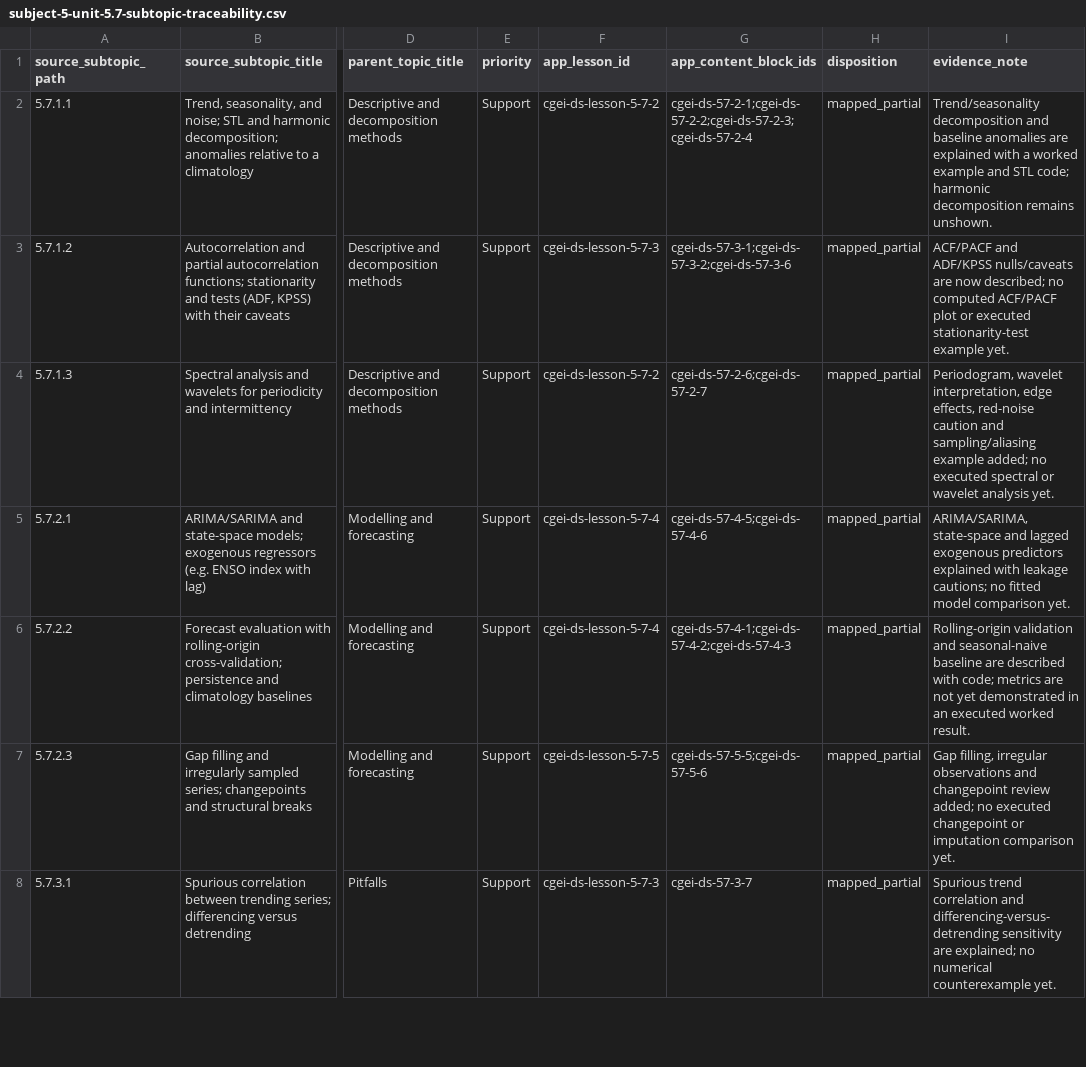
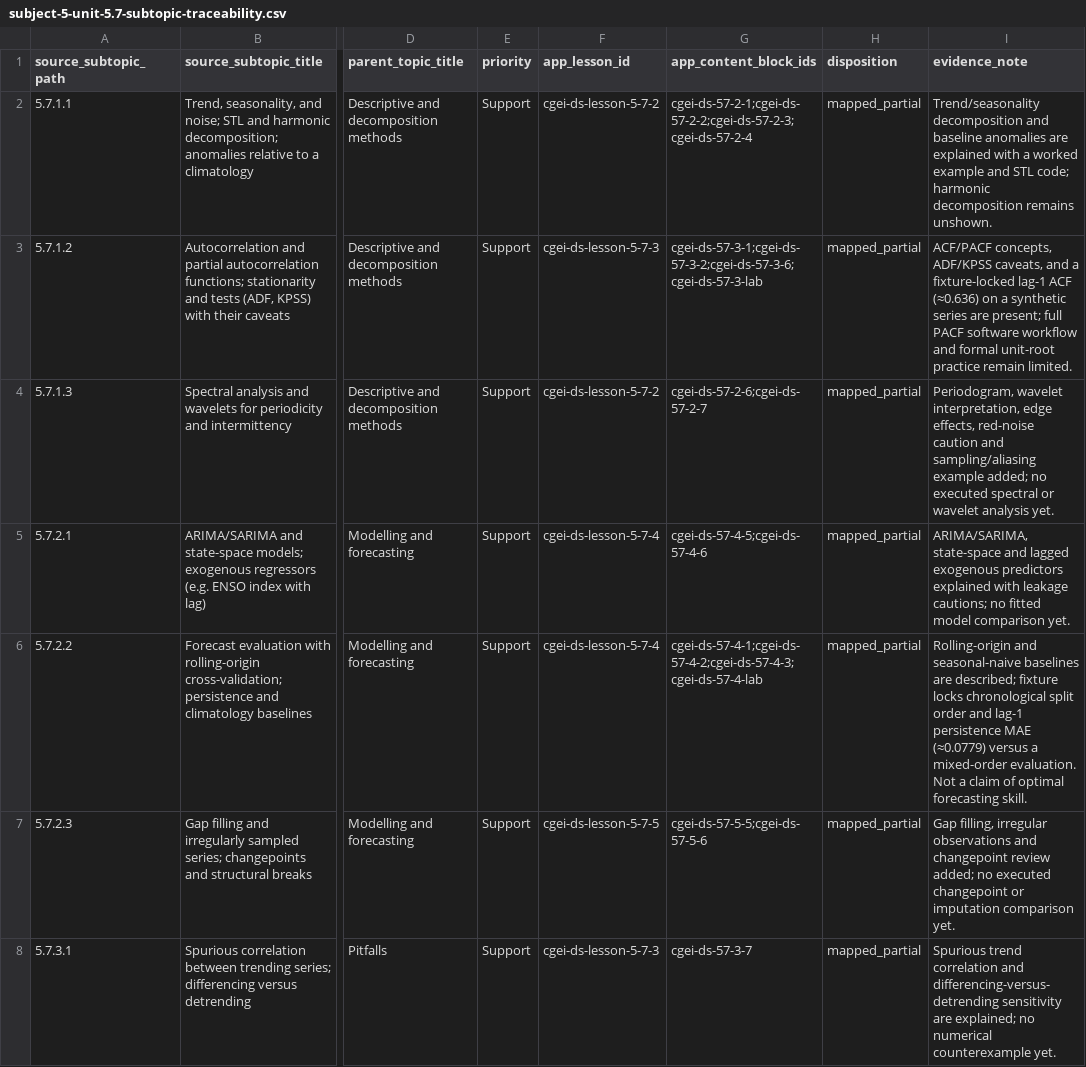
Before and after one commit to musab-shahid/my-study, a CSV file: docs/cgei/subject-5-unit-5.7-subtopic-traceability.csv, drawn as a sheet; only a part is shown, gaps mark what is left out; the diff names each change by its address in the sheet, - before the commit and + after, or states it on an @@ line.

Commit message:
feat(cgei): Unit 5.7 time-series lab and Unit 5.8 EOF arithmetic fixtures
- Add deterministic lag-1 ACF and chronological persistence evaluation lab
  with locked numeric targets; document mixed-order comparison without
  claiming forecast skill
- Wire lab results into Unit 5.7 lessons and knowledge checks
- Add 2x2 EOF/PCA eigenvalue fixture (1.8/0.2, 90% variance share) for
  Unit 5.8 and link evidence in the 5.8.1.1 matrix
- Register new fixtures in scientific-smoke CI; refresh coverage snapshot
- Keep dispositions mapped_partial where full software workflows remain open

```diff
--- a/docs/cgei/subject-5-unit-5.7-subtopic-traceability.csv
+++ b/docs/cgei/subject-5-unit-5.7-subtopic-traceability.csv
-G3 (app_content_block_ids): cgei-ds-57-3-1;cgei-ds-57-3-2;cgei-ds-57-3-6
+G3 (app_content_block_ids): cgei-ds-57-3-1;cgei-ds-57-3-2;cgei-ds-57-3-6;cgei-ds-57-3-lab
-I3 (evidence_note): ACF/PACF and ADF/KPSS nulls/caveats are now described; no computed ACF/PACF plot or executed stationarity-test example yet.
+I3 (evidence_note): ACF/PACF concepts, ADF/KPSS caveats, and a fixture-locked lag-1 ACF (≈0.636) on a synthetic series are present; full PACF software workflow and formal unit-root practice remain limited.
-G6 (app_content_block_ids): cgei-ds-57-4-1;cgei-ds-57-4-2;cgei-ds-57-4-3
+G6 (app_content_block_ids): cgei-ds-57-4-1;cgei-ds-57-4-2;cgei-ds-57-4-3;cgei-ds-57-4-lab
-I6 (evidence_note): Rolling-origin validation and seasonal-naive baseline are described with code; metrics are not yet demonstrated in an executed worked result.
+I6 (evidence_note): Rolling-origin and seasonal-naive baselines are described; fixture locks chronological split order and lag-1 persistence MAE (≈0.0779) versus a mixed-order evaluation. Not a claim of optimal forecasting skill.
```
Also changed, not shown: docs/cgei/subject-5-unit-5.8-subtopic-traceability.csv, 8 other files.
